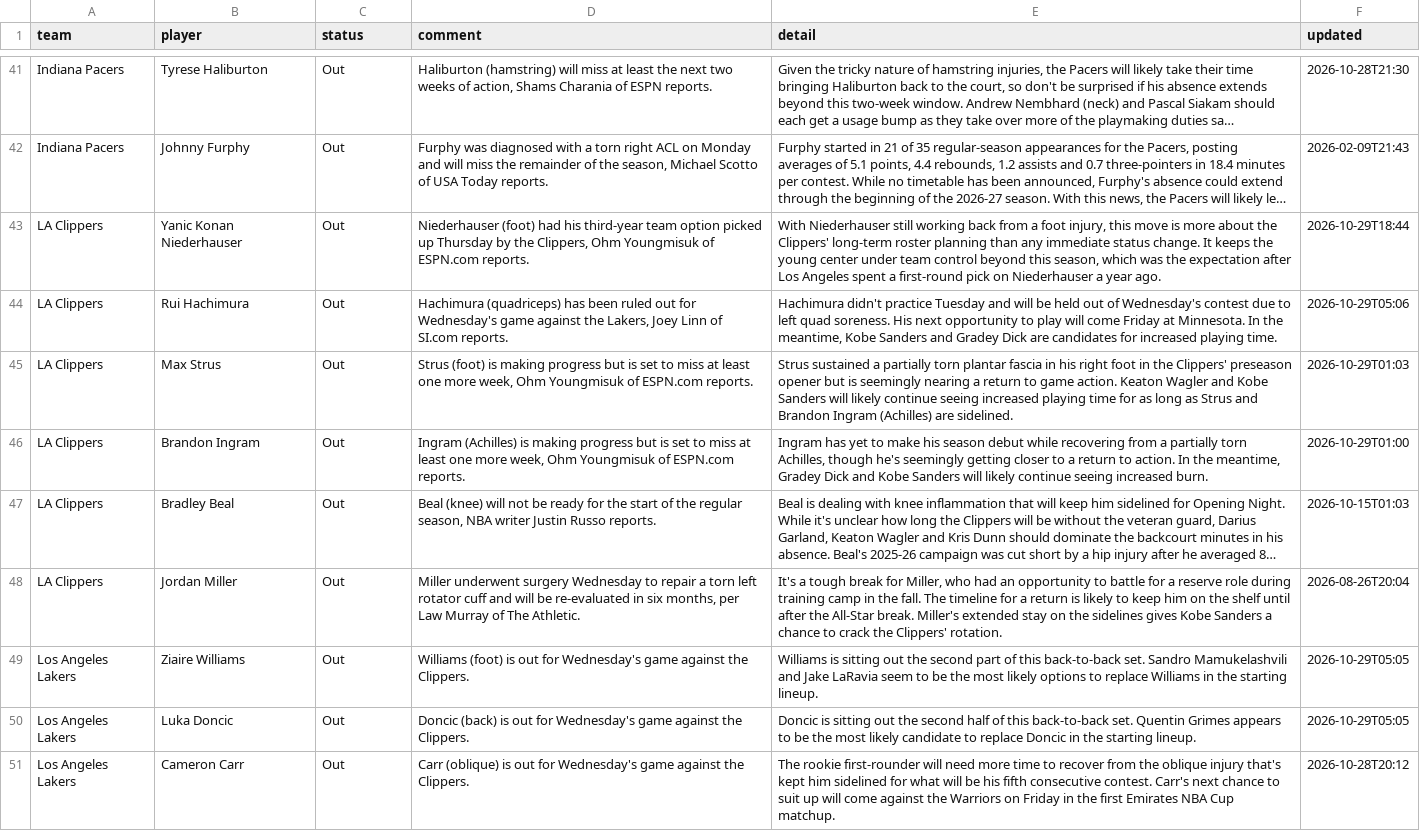
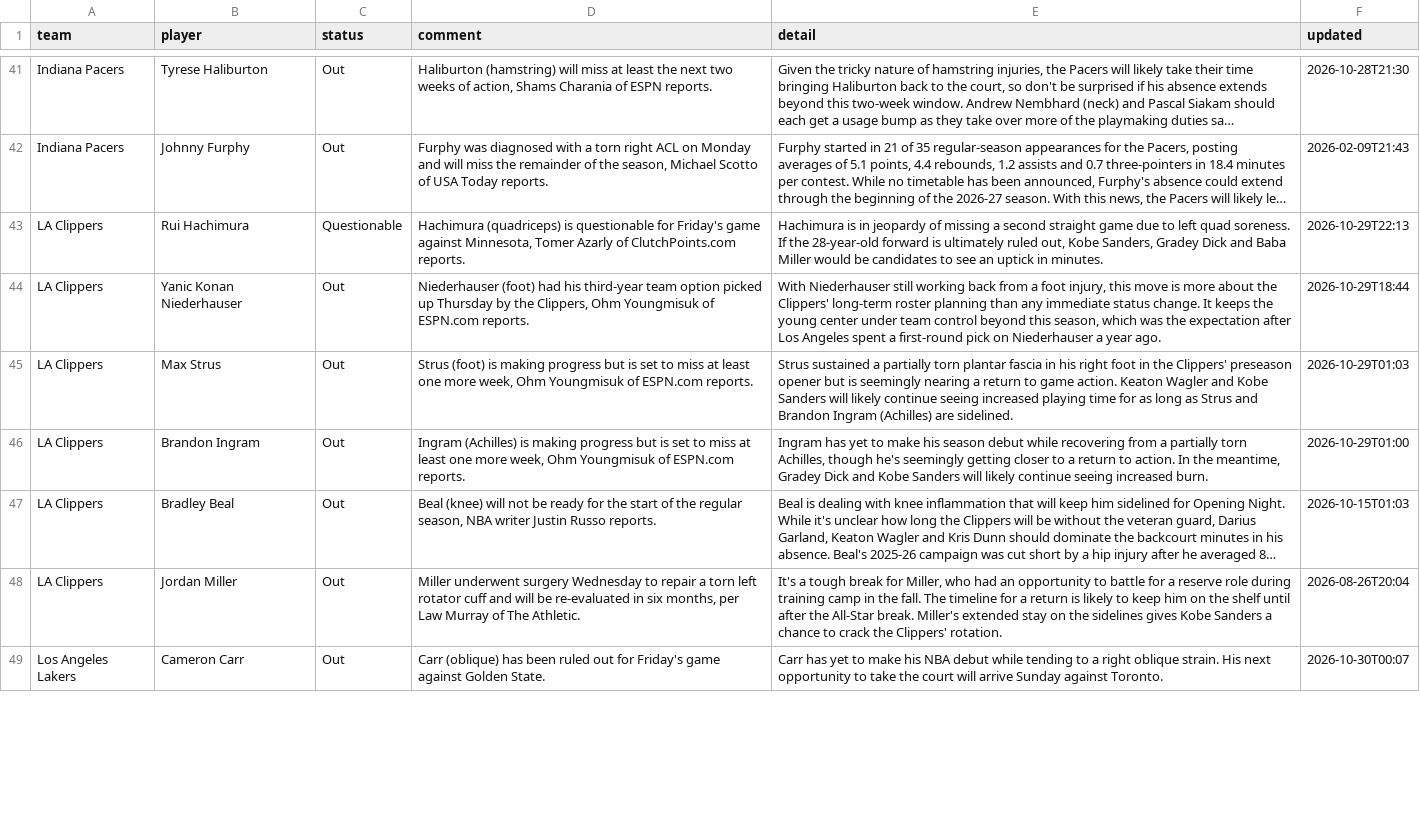
Before and after one commit to barrca12-rgb/NBA, a CSV file: injuries/latest.csv, drawn as a sheet; only a part is shown, gaps mark what is left out; long unchanged cells end in …; removed rows and columns are numbered as before the commit, all else as after; the diff covers the shown part only; the diff names each change by its address in the sheet, - before the commit and + after, or states it on an @@ line.

```diff
--- a/injuries/latest.csv
+++ b/injuries/latest.csv
+row 43: LA Clippers | Rui Hachimura | Questionable | Hachimura (quadriceps) is questionable for Friday's game against Minnesota, Tomer Azarly of ClutchPoints.com reports. | Hachimura is in jeopardy of missing a second straight game due to left quad soreness. If the 28-year-old forward is ultimately ruled out, Kobe Sanders, Gradey Dick and Baba Miller would be candidates to see an uptick in minutes. | 2026-10-29T22:13
-row 44: LA Clippers | Rui Hachimura | Out | Hachimura (quadriceps) has been ruled out for Wednesday's game against the Lakers, Joey Linn of SI.com reports. | Hachimura didn't practice Tuesday and will be held out of Wednesday's contest due to left quad soreness. His next opportunity to play will come Friday at Minnesota. In the meantime, Kobe Sanders and Gradey Dick are candidates for increased playing time. | 2026-10-29T05:06
-row 49: Los Angeles Lakers | Ziaire Williams | Out | Williams (foot) is out for Wednesday's game against the Clippers. | Williams is sitting out the second part of this back-to-back set. Sandro Mamukelashvili and Jake LaRavia seem to be the most likely options to replace Williams in the starting lineup. | 2026-10-29T05:05
-row 50: Los Angeles Lakers | Luka Doncic | Out | Doncic (back) is out for Wednesday's game against the Clippers. | Doncic is sitting out the second half of this back-to-back set. Quentin Grimes appears to be the most likely candidate to replace Doncic in the starting lineup. | 2026-10-29T05:05
-D49 (comment): Carr (oblique) is out for Wednesday's game against the Clippers.
+D49 (comment): Carr (oblique) has been ruled out for Friday's game against Golden State.
-E49 (detail): The rookie first-rounder will need more time to recover from the oblique injury that's kept him sidelined for what will be his fifth consecutive contest. Carr's next chance to suit up will come against the Warriors on Friday in the first Emirates NBA Cup matchup.
+E49 (detail): Carr has yet to make his NBA debut while tending to a right oblique strain. His next opportunity to take the court will arrive Sunday against Toronto.
-F49 (updated): 2026-10-28T20:12
+F49 (updated): 2026-10-30T00:07
```
Also changed, not shown: 7 added rows, 4 removed rows and 42 edited cells elsewhere in this file, lines/closing.csv, lines/openers.csv, 4 other files.
